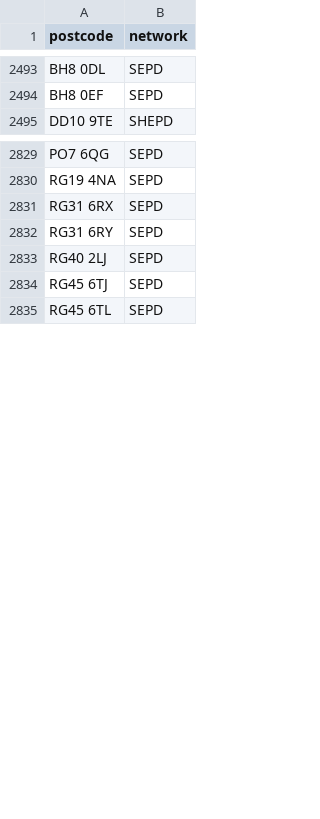
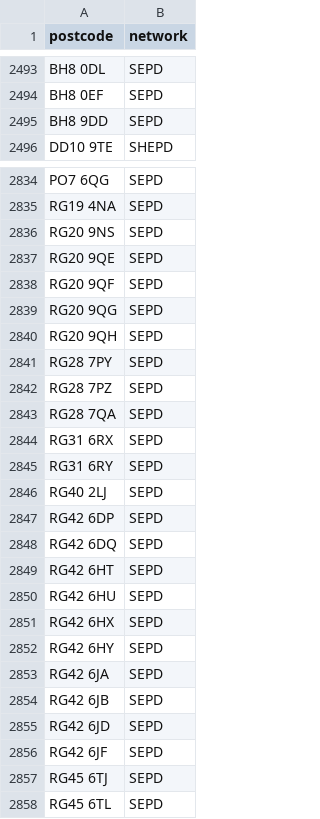
Before and after one commit to hatch-sse/powercuts-mvp, a CSV file: data/exports/postcodes_only_latest_7d.csv, drawn as a sheet; only a part is shown, gaps mark what is left out; the diff covers the shown part only.

```diff
--- a/data/exports/postcodes_only_latest_7d.csv
+++ b/data/exports/postcodes_only_latest_7d.csv
@@ -2494,2 +2494,3 @@ BH8 0DL,SEPD
 BH8 0EF,SEPD
+BH8 9DD,SEPD
 DD10 9TE,SHEPD
@@ -2830,2 +2835,10 @@ PO7 6QG,SEPD
 RG19 4NA,SEPD
+RG20 9NS,SEPD
+RG20 9QE,SEPD
+RG20 9QF,SEPD
+RG20 9QG,SEPD
+RG20 9QH,SEPD
+RG28 7PY,SEPD
+RG28 7PZ,SEPD
+RG28 7QA,SEPD
 RG31 6RX,SEPD
@@ -2833,2 +2846,12 @@ RG31 6RY,SEPD
 RG40 2LJ,SEPD
+RG42 6DP,SEPD
+RG42 6DQ,SEPD
+RG42 6HT,SEPD
+RG42 6HU,SEPD
+RG42 6HX,SEPD
+RG42 6HY,SEPD
+RG42 6JA,SEPD
+RG42 6JB,SEPD
+RG42 6JD,SEPD
+RG42 6JF,SEPD
 RG45 6TJ,SEPD
```
Also changed, not shown: 5 added rows and 13 moved rows elsewhere in this file, data/exports/monthly/postcodes_2026-04.csv, data/exports/monthly/postcodes_current_month.csv, 3 other files.
